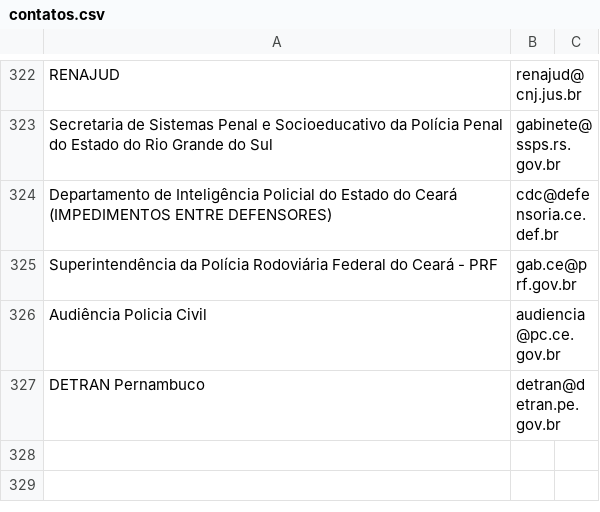
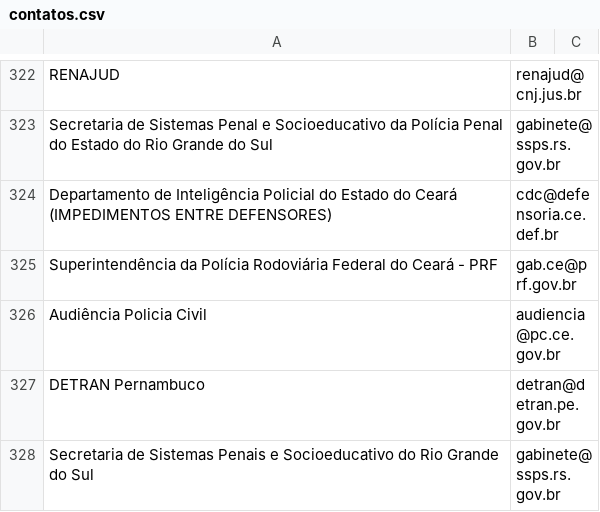
Before and after one commit to barbaraalencard/central-de-consultas, a CSV file: contatos.csv, drawn as a sheet; only a part is shown, gaps mark what is left out.

Commit message:
Add files via upload

```diff
--- a/contatos.csv
+++ b/contatos.csv
@@ -327 +327,2 @@ Audiência Policia Civil ;audiencia@pc.ce.gov.br;
 DETRAN Pernambuco;detran@detran.pe.gov.br;
+Secretaria de Sistemas Penais e Socioeducativo do Rio Grande do Sul;gabinete@ssps.rs.gov.br;
```
